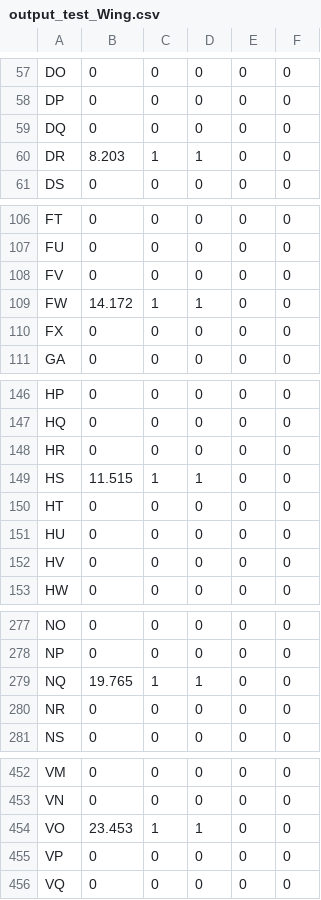
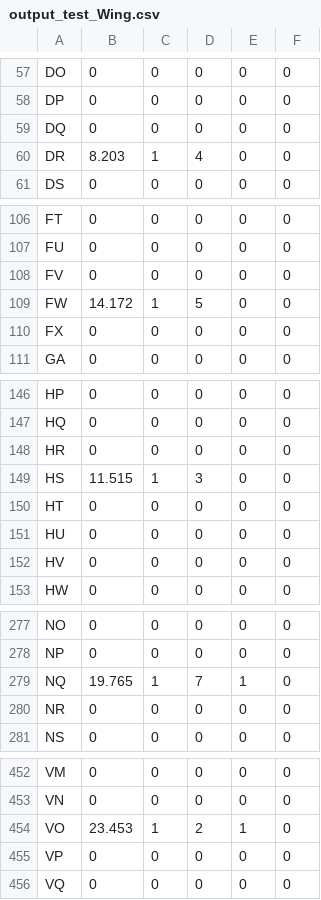
Before and after one commit to redox96/CommTrainer, a CSV file: data/output_test_Wing.csv, drawn as a sheet; only a part is shown, gaps mark what is left out; the diff covers the shown part only.

Commit message:
Fixed issue with Wing result recovery

```diff
--- a/data/output_test_Wing.csv
+++ b/data/output_test_Wing.csv
@@ -59,3 +59,3 @@ DP,0,0,0,0,0
 DQ,0,0,0,0,0
-DR,8.203,1,1,0,0
+DR,8.203,1,4,0,0
 DS,0,0,0,0,0
@@ -108,3 +108,3 @@ FU,0,0,0,0,0
 FV,0,0,0,0,0
-FW,14.172,1,1,0,0
+FW,14.172,1,5,0,0
 FX,0,0,0,0,0
@@ -148,3 +148,3 @@ HQ,0,0,0,0,0
 HR,0,0,0,0,0
-HS,11.515,1,1,0,0
+HS,11.515,1,3,0,0
 HT,0,0,0,0,0
@@ -278,3 +278,3 @@ NO,0,0,0,0,0
 NP,0,0,0,0,0
-NQ,19.765,1,1,0,0
+NQ,19.765,1,7,1,0
 NR,0,0,0,0,0
@@ -453,3 +453,3 @@ VM,0,0,0,0,0
 VN,0,0,0,0,0
-VO,23.453,1,1,0,0
+VO,23.453,1,2,1,0
 VP,0,0,0,0,0
```
Also changed, not shown: 22 edited cells elsewhere in this file, 3 other files.
